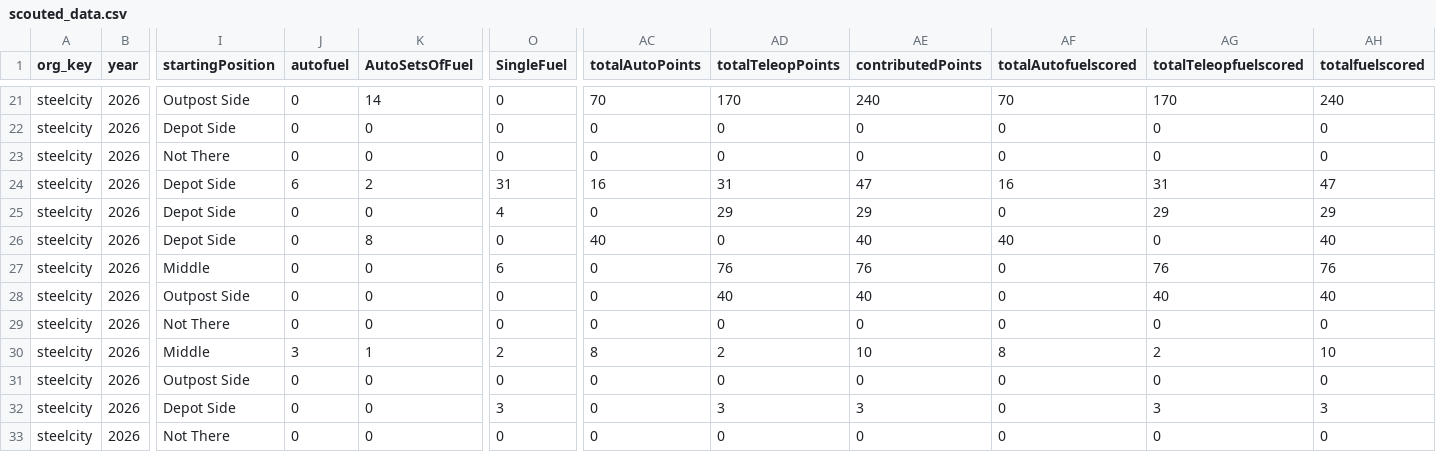
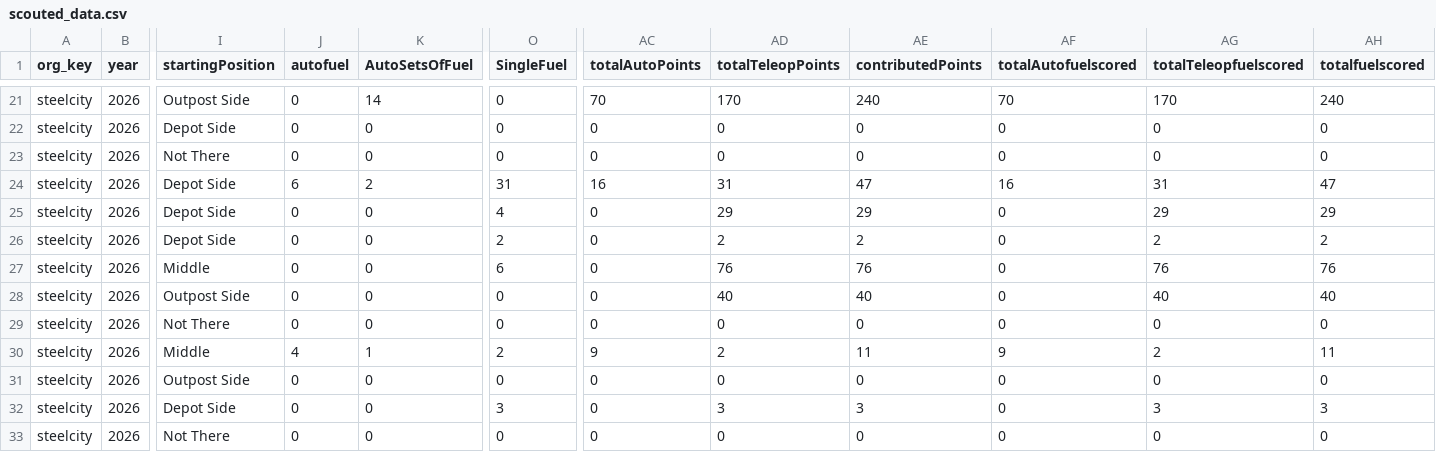
Before and after one commit to GirlsOfSteelRobotics/2026FrcScoutingApp, a CSV file: data/2026paca/scouted_data.csv, drawn as a sheet; only a part is shown, gaps mark what is left out; the diff names each change by its address in the sheet, - before the commit and + after, or states it on an @@ line.

Commit message:
Scrape Scouting Data at 2026-03-20T16:45:28

```diff
--- a/data/2026paca/scouted_data.csv
+++ b/data/2026paca/scouted_data.csv
-K26 (AutoSetsOfFuel): 8
+K26 (AutoSetsOfFuel): 0
-O26 (SingleFuel): 0
+O26 (SingleFuel): 2
-AC26 (totalAutoPoints): 40
+AC26 (totalAutoPoints): 0
-AD26 (totalTeleopPoints): 0
+AD26 (totalTeleopPoints): 2
-AE26 (contributedPoints): 40
+AE26 (contributedPoints): 2
-AF26 (totalAutofuelscored): 40
+AF26 (totalAutofuelscored): 0
-AG26 (totalTeleopfuelscored): 0
+AG26 (totalTeleopfuelscored): 2
-AH26 (totalfuelscored): 40
+AH26 (totalfuelscored): 2
-J30 (autofuel): 3
+J30 (autofuel): 4
-AC30 (totalAutoPoints): 8
+AC30 (totalAutoPoints): 9
-AE30 (contributedPoints): 10
+AE30 (contributedPoints): 11
-AF30 (totalAutofuelscored): 8
+AF30 (totalAutofuelscored): 9
-AH30 (totalfuelscored): 10
+AH30 (totalfuelscored): 11
```
Also changed, not shown: 2 other files.
